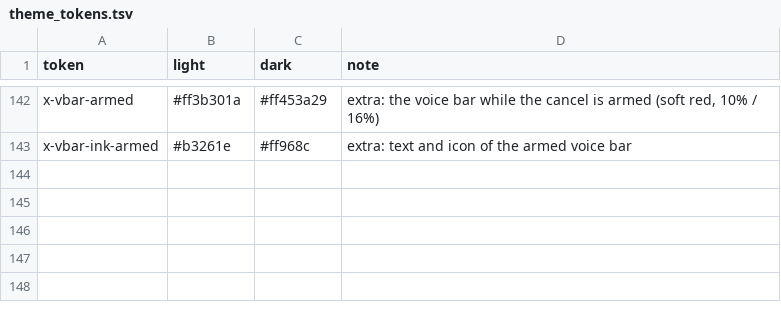
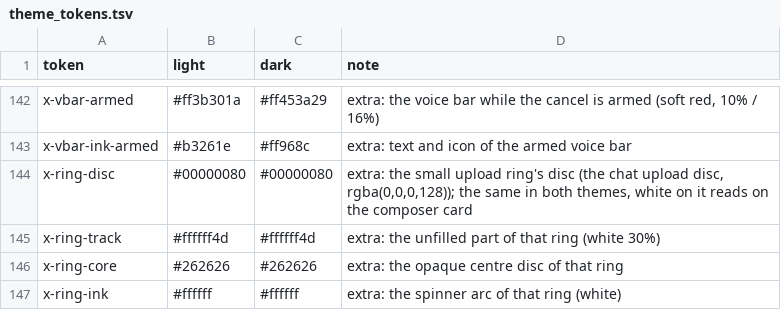
Before and after one commit to people-post/pp-browser, a TSV file: assets/themes/theme_tokens.tsv, drawn as a sheet; only a part is shown, gaps mark what is left out; the diff names each change by its address in the sheet, - before the commit and + after, or states it on an @@ line.

```diff
--- a/assets/themes/theme_tokens.tsv
+++ b/assets/themes/theme_tokens.tsv
+row 144: x-ring-disc | #00000080 | #00000080 | extra: the small upload ring's disc (the chat upload disc, rgba(0,0,0,128)); the same in both themes, white on it reads on the composer card
+row 145: x-ring-track | #ffffff4d | #ffffff4d | extra: the unfilled part of that ring (white 30%)
+row 146: x-ring-core | #262626 | #262626 | extra: the opaque centre disc of that ring
+row 147: x-ring-ink | #ffffff | #ffffff | extra: the spinner arc of that ring (white)
```
Also changed, not shown: 10 other files.
